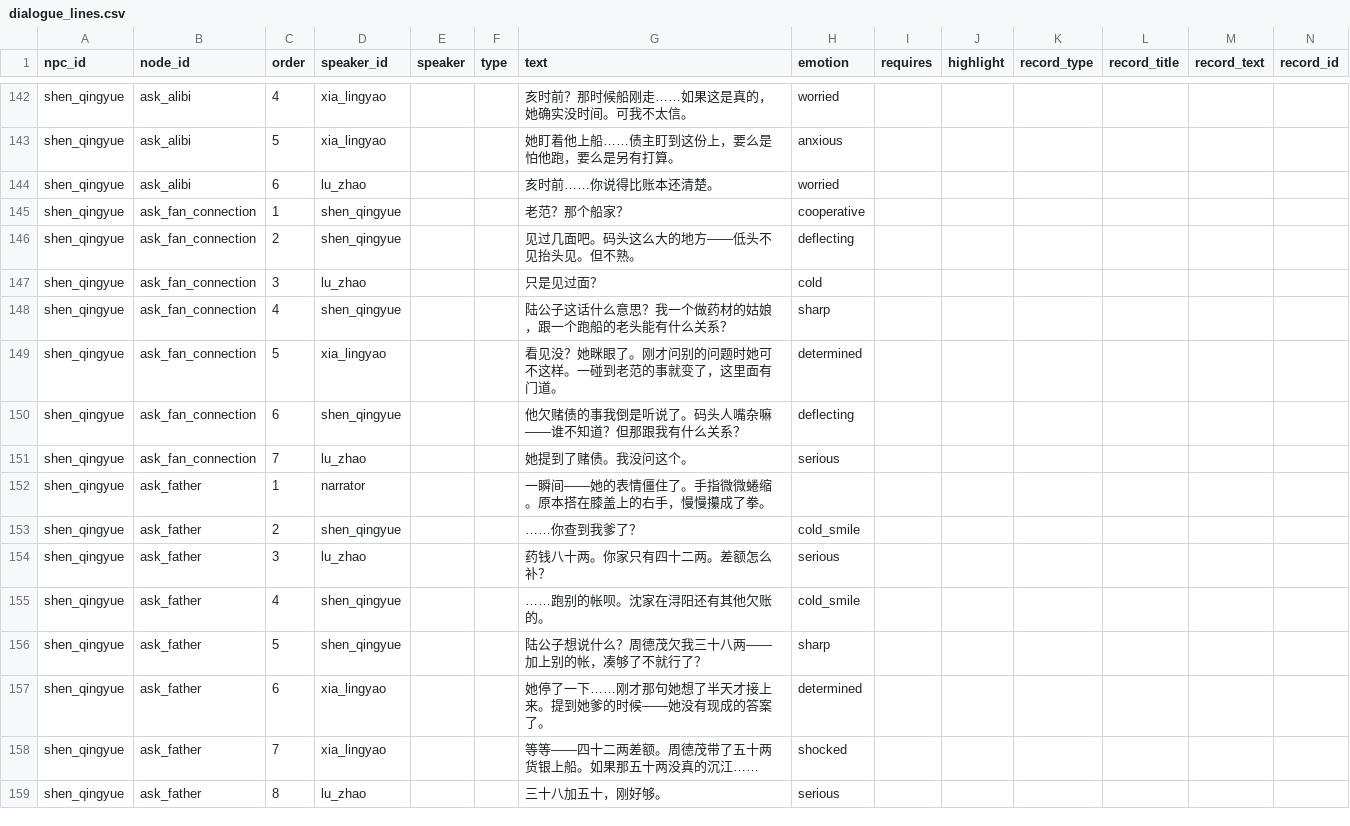
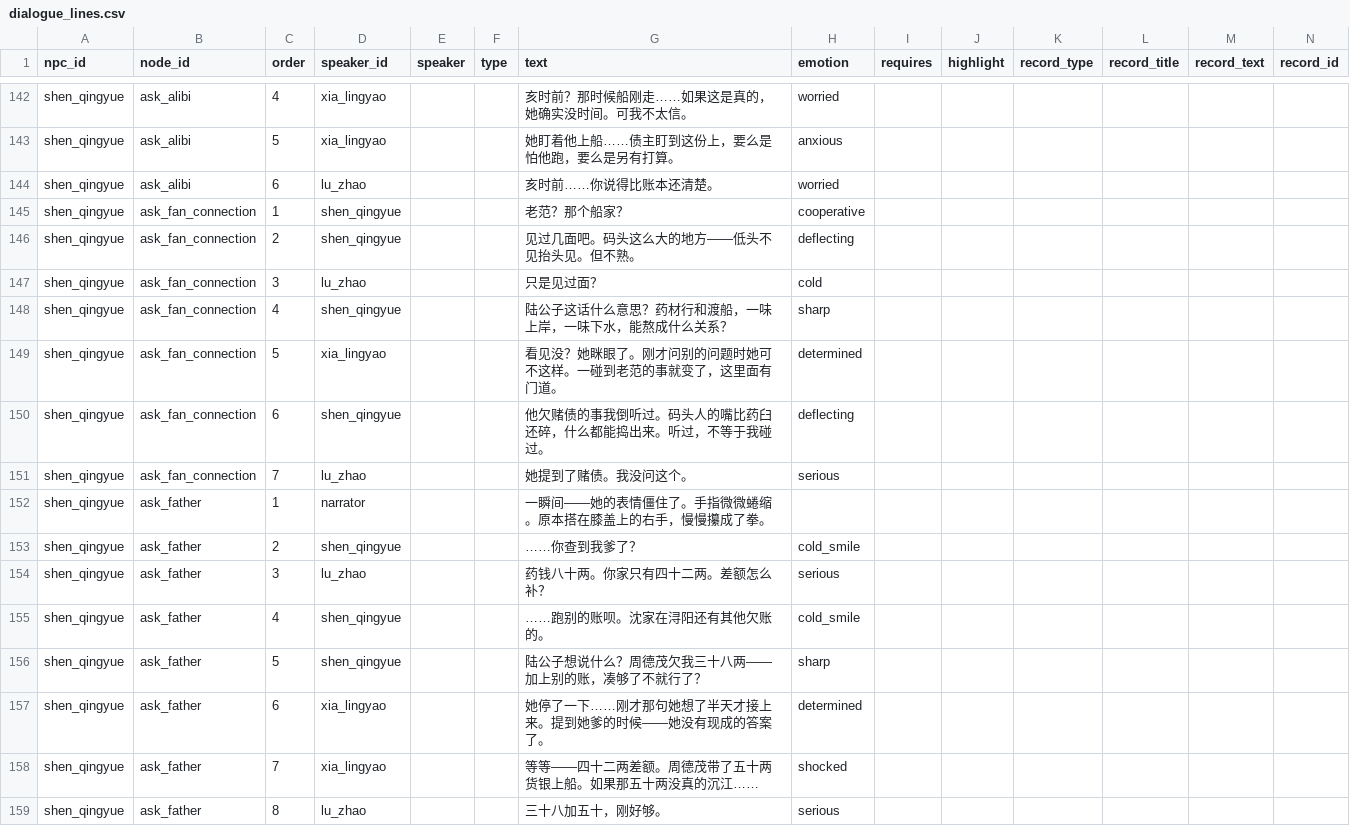
Before and after one commit to JimmyTheGit23/DetectiveSandbox, a CSV file: detective/data/case_tables/prologue_ferry/dialogue_lines.csv, drawn as a sheet; only a part is shown, gaps mark what is left out; the diff covers the shown part only.

```diff
--- a/detective/data/case_tables/prologue_ferry/dialogue_lines.csv
+++ b/detective/data/case_tables/prologue_ferry/dialogue_lines.csv
@@ -147,5 +147,5 @@ shen_qingyue,ask_fan_connection,2,shen_qingyue,,,见过几面吧。码头这么
 shen_qingyue,ask_fan_connection,3,lu_zhao,,,只是见过面？,cold,,,,,,
-shen_qingyue,ask_fan_connection,4,shen_qingyue,,,陆公子这话什么意思？我一个做药材的姑娘，跟一个跑船的老头能有什么关系？,sharp,,,,,,
+shen_qingyue,ask_fan_connection,4,shen_qingyue,,,陆公子这话什么意思？药材行和渡船，一味上岸，一味下水，能熬成什么关系？,sharp,,,,,,
 shen_qingyue,ask_fan_connection,5,xia_lingyao,,,看见没？她眯眼了。刚才问别的问题时她可不这样。一碰到老范的事就变了，这里面有门道。,determined,,,,,,
-shen_qingyue,ask_fan_connection,6,shen_qingyue,,,他欠赌债的事我倒是听说了。码头人嘴杂嘛——谁不知道？但那跟我有什么关系？,deflecting,,,,,,
+shen_qingyue,ask_fan_connection,6,shen_qingyue,,,他欠赌债的事我倒听过。码头人的嘴比药臼还碎，什么都能捣出来。听过，不等于我碰过。,deflecting,,,,,,
 shen_qingyue,ask_fan_connection,7,lu_zhao,,,她提到了赌债。我没问这个。,serious,,,,,,
@@ -154,4 +154,4 @@ shen_qingyue,ask_father,2,shen_qingyue,,,……你查到我爹了？,cold_smile,
 shen_qingyue,ask_father,3,lu_zhao,,,药钱八十两。你家只有四十二两。差额怎么补？,serious,,,,,,
-shen_qingyue,ask_father,4,shen_qingyue,,,……跑别的帐呗。沈家在浔阳还有其他欠账的。,cold_smile,,,,,,
-shen_qingyue,ask_father,5,shen_qingyue,,,陆公子想说什么？周德茂欠我三十八两——加上别的帐，凑够了不就行了？,sharp,,,,,,
+shen_qingyue,ask_father,4,shen_qingyue,,,……跑别的账呗。沈家在浔阳还有其他欠账的。,cold_smile,,,,,,
+shen_qingyue,ask_father,5,shen_qingyue,,,陆公子想说什么？周德茂欠我三十八两——加上别的账，凑够了不就行了？,sharp,,,,,,
 shen_qingyue,ask_father,6,xia_lingyao,,,她停了一下……刚才那句她想了半天才接上来。提到她爹的时候——她没有现成的答案了。,determined,,,,,,
```
Also changed, not shown: 14 edited cells elsewhere in this file, detective/data/case_tables/prologue_ferry/confrontation_lines.csv, detective/data/case_tables/prologue_ferry/testimony_break_lines.csv, 3 other files.
